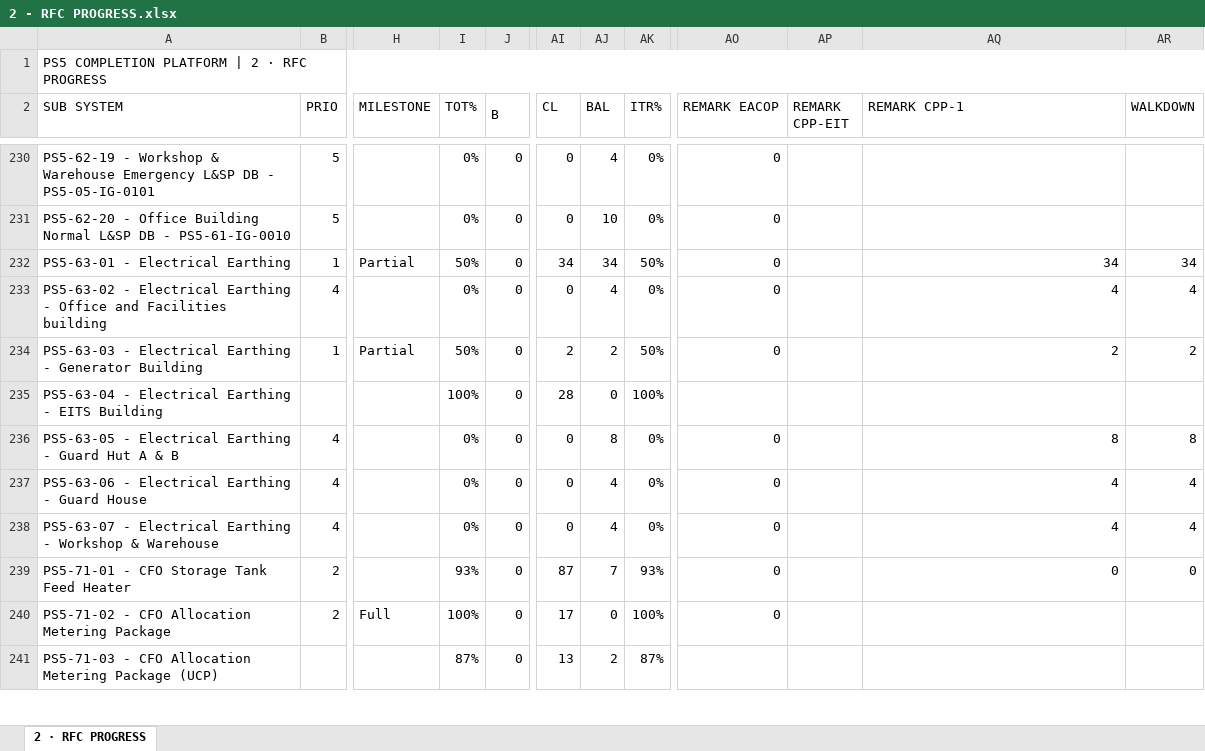
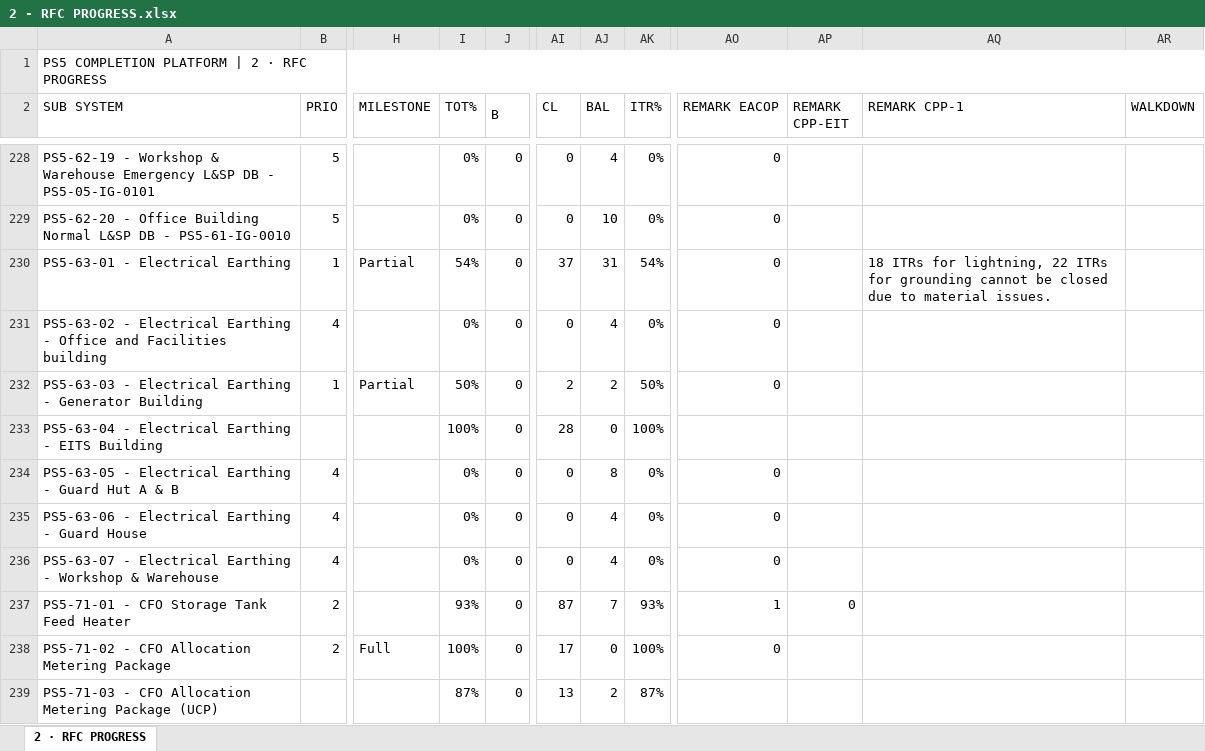
Before and after one commit to Mohamedgawad1/PS5-COMPLETION-PLATFORM, an Excel workbook: EXCEL/2 - RFC PROGRESS.xlsx, sheet 2 · RFC PROGRESS, drawn as a sheet; only a part is shown, gaps mark what is left out; values as stored, in another font and other column widths than the file's, no cell formats; addresses are those after the commit; the diff covers the shown part only; the diff names each change by its address in the sheet, - before the commit and + after, or states it on an @@ line.

```diff
--- a/EXCEL/2 - RFC PROGRESS.xlsx (sheet 2 · RFC PROGRESS)
+++ b/EXCEL/2 - RFC PROGRESS.xlsx (sheet 2 · RFC PROGRESS)
-I230 (TOT%): 50%
+I230 (TOT%): 54%
-AI230 (CL): 34
+AI230 (CL): 37
-AJ230 (BAL): 34
+AJ230 (BAL): 31
-AK230 (ITR%): 50%
+AK230 (ITR%): 54%
-AQ230 (REMARK CPP-1): 34
+AQ230 (REMARK CPP-1): 18 ITRs for lightning, 22 ITRs for grounding cannot be closed due to material issues.
-AR230 (WALKDOWN): 34
+AR230 (WALKDOWN): (empty)
-AQ231 (REMARK CPP-1): 4
+AQ231 (REMARK CPP-1): (empty)
-AR231 (WALKDOWN): 4
+AR231 (WALKDOWN): (empty)
-AQ232 (REMARK CPP-1): 2
+AQ232 (REMARK CPP-1): (empty)
-AR232 (WALKDOWN): 2
+AR232 (WALKDOWN): (empty)
-AQ234 (REMARK CPP-1): 8
+AQ234 (REMARK CPP-1): (empty)
-AR234 (WALKDOWN): 8
+AR234 (WALKDOWN): (empty)
-AQ235:AQ236 (REMARK CPP-1): 4
+AQ235:AQ236 (REMARK CPP-1): (empty)
-AR235:AR236 (WALKDOWN): 4
+AR235:AR236 (WALKDOWN): (empty)
-AO237 (REMARK EACOP): 0
+AO237 (REMARK EACOP): 1
-AP237 (REMARK CPP-EIT): (empty)
+AP237 (REMARK CPP-EIT): 0
-AQ237 (REMARK CPP-1): 0
+AQ237 (REMARK CPP-1): (empty)
-AR237 (WALKDOWN): 0
+AR237 (WALKDOWN): (empty)
```
Also changed, not shown: 2 removed rows and 398 edited cells elsewhere in this sheet, cell formats, EXCEL/3 - BLOCKING-REMARKS.xlsx, EXCEL/4 - PUNCH LIST.xlsx, 8 other files.
